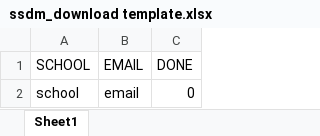
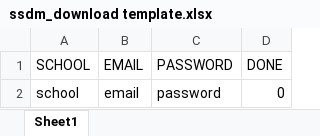
Before and after one commit to aiman-piixel/SSDM-Sync-Tools, an Excel workbook: ssdm_download template.xlsx, sheet Sheet1, drawn as a sheet; values as stored, in another font and other column widths than the file's, no borders; the diff names each change by its address in the sheet, - before the commit and + after, or states it on an @@ line.

Commit message:
Add files via upload

```diff
--- a/ssdm_download template.xlsx (sheet Sheet1)
+++ b/ssdm_download template.xlsx (sheet Sheet1)
+column C (PASSWORD), row 2: password
```
